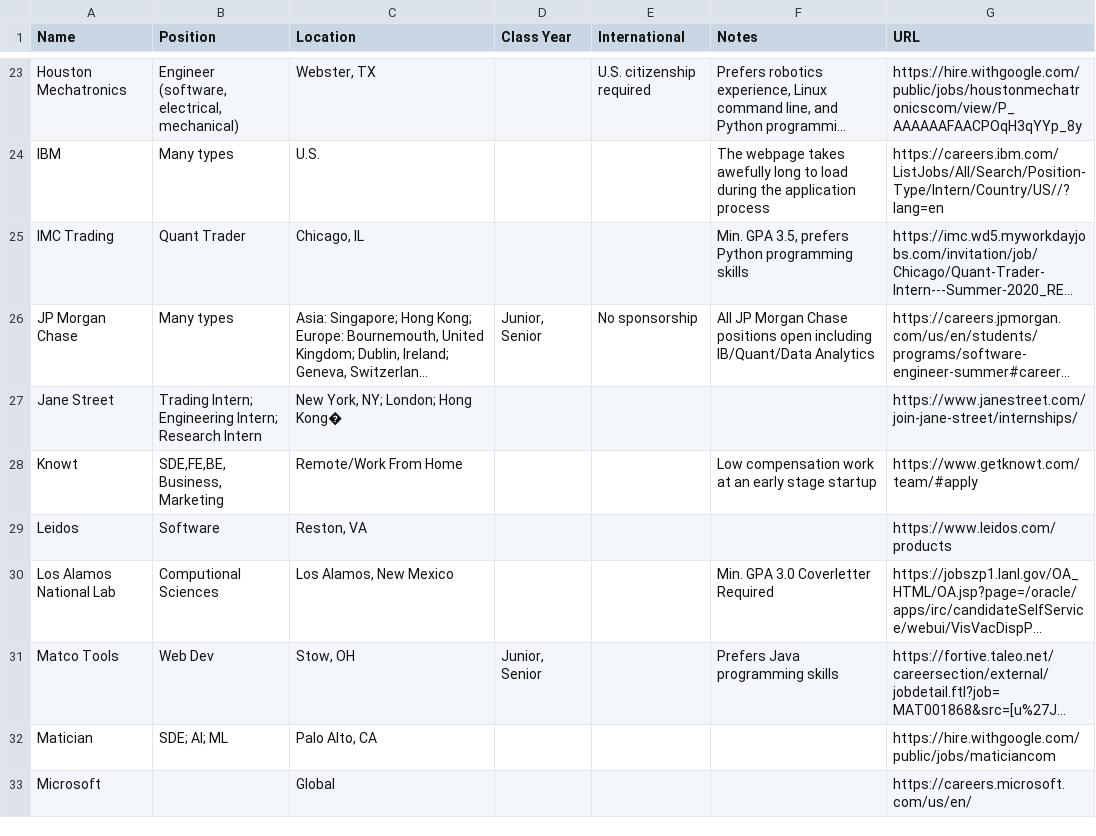
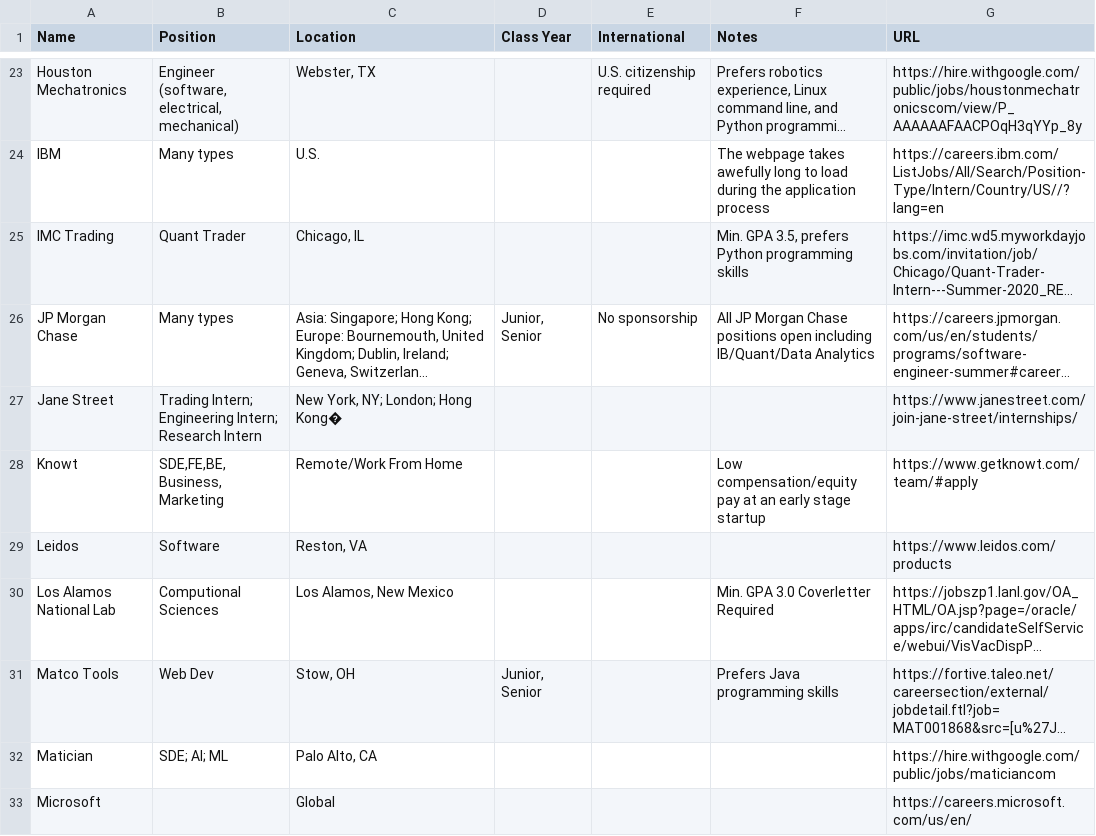
Before and after one commit to Zackhardtoname/internships, a CSV file: internships.csv, drawn as a sheet; only a part is shown, gaps mark what is left out; long unchanged cells end in …; the diff names each change by its address in the sheet, - before the commit and + after, or states it on an @@ line.

Commit message:
Update internships.csv

```diff
--- a/internships.csv
+++ b/internships.csv
-F28 (Notes): Low compensation work at an…
+F28 (Notes): Low compensation/equity pay at an…
```
